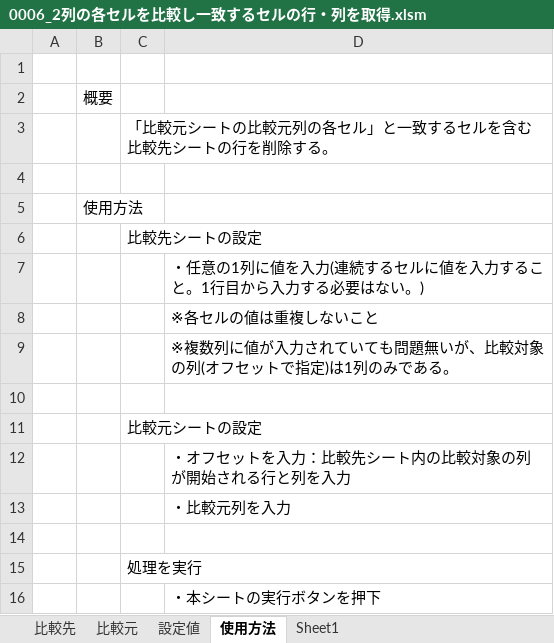
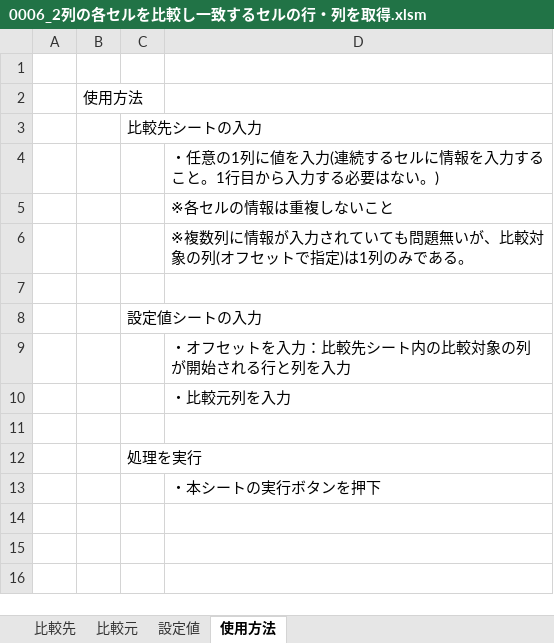
Before and after one commit to infoNitobe/vba_tool, an Excel workbook: 0006_2列の各セルを比較し一致するセルの行・列を取得/0006_2列の各セルを比較し一致するセルの行・列を取得.xlsm, sheet 使用方法, drawn as a sheet; values as stored, in another font and other column widths than the file's, no borders; charts and pictures not drawn; removed rows and columns are numbered as before the commit, all else as after; the diff names each change by its address in the sheet, - before the commit and + after, or states it on an @@ line.

```diff
--- a/0006_2列の各セルを比較し一致するセルの行・列を取得/0006_2列の各セルを比較し一致するセルの行・列を取得.xlsm (sheet 使用方法)
+++ b/0006_2列の各セルを比較し一致するセルの行・列を取得/0006_2列の各セルを比較し一致するセルの行・列を取得.xlsm (sheet 使用方法)
-sheet tab: Sheet1
-B2: 概要
+B2: 使用方法
-C3: 「比較元シートの比較元列の各セル」と一致するセルを含む比較先シートの行を削除する。
+C3: 比較先シートの入力
+row 4:  |  |  | ・任意の1列に値を入力(連続するセルに情報を入力すること。1行目から入力する必要はない。)
+row 5:  |  |  | ※各セルの情報は重複しないこと
+row 6:  |  |  | ※複数列に情報が入力されていても問題無いが、比較対象の列(オフセットで指定)は1列のみである。
-row 5:  | 使用方法
-C8: 比較先シートの設定
+C8: 設定値シートの入力
-row 7:  |  |  | ・任意の1列に値を入力(連続するセルに値を入力すること。1行目から入力する必要はない。)
-row 8:  |  |  | ※各セルの値は重複しないこと
-row 9:  |  |  | ※複数列に値が入力されていても問題無いが、比較対象の列(オフセットで指定)は1列のみである。
-row 10: (empty)
-row 11:  |  | 比較元シートの設定
```
Also changed, not shown: sheet 比較先, sheet 比較元, charts or pictures, 2 other files.
